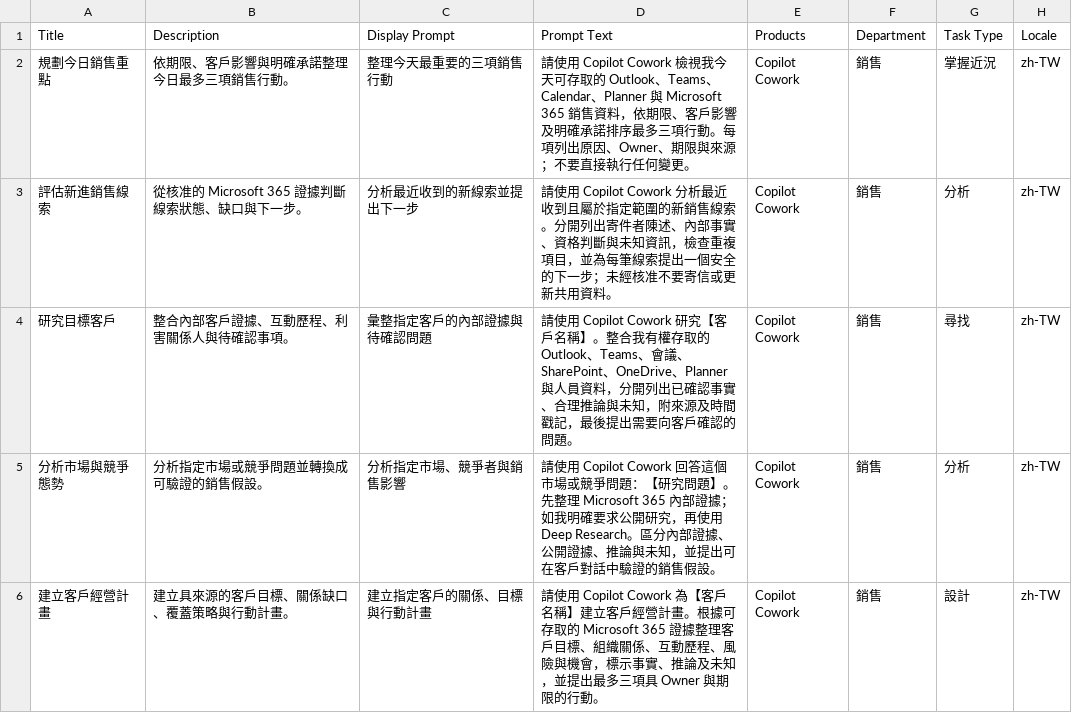
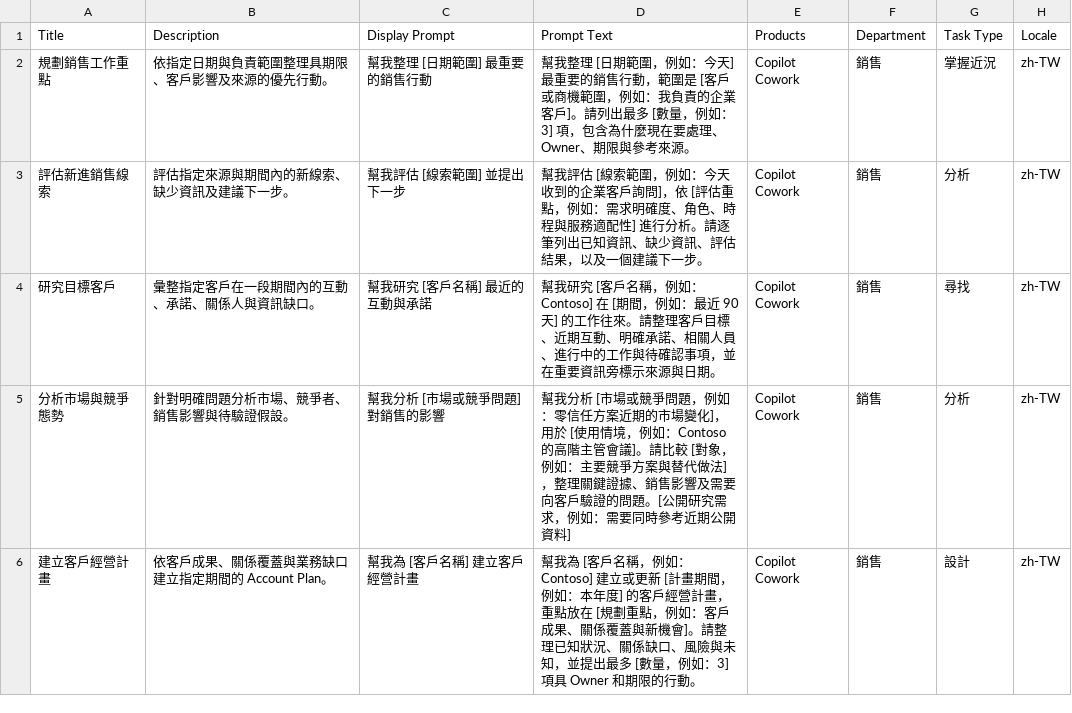
Before and after one commit to lwokeray/cowork-plugins, a CSV file: sales-cowork/prompts/prompt-cards.csv, drawn as a sheet; only a part is shown; the diff covers the shown part only.

```diff
--- a/sales-cowork/prompts/prompt-cards.csv
+++ b/sales-cowork/prompts/prompt-cards.csv
@@ -1,6 +1,6 @@
 Title,Description,Display Prompt,Prompt Text,Products,Department,Task Type,Locale
-規劃今日銷售重點,依期限、客戶影響與明確承諾整理今日最多三項銷售行動。,整理今天最重要的三項銷售行動,"請使用 Copilot Cowork 檢視我今天可存取的 Outlook、Teams、Calendar、Planner 與 Microsoft 365 銷售資料，依期限、客戶影響及明確承諾排序最多三項行動。每項列出原因、Owner、期限與來源；不要直接執行任何變更。",Copilot Cowork,銷售,掌握近況,zh-TW
-評估新進銷售線索,從核准的 Microsoft 365 證據判斷線索狀態、缺口與下一步。,分析最近收到的新線索並提出下一步,"請使用 Copilot Cowork 分析最近收到且屬於指定範圍的新銷售線索。分開列出寄件者陳述、內部事實、資格判斷與未知資訊，檢查重複項目，並為每筆線索提出一個安全的下一步；未經核准不要寄信或更新共用資料。",Copilot Cowork,銷售,分析,zh-TW
-研究目標客戶,整合內部客戶證據、互動歷程、利害關係人與待確認事項。,彙整指定客戶的內部證據與待確認問題,"請使用 Copilot Cowork 研究【客戶名稱】。整合我有權存取的 Outlook、Teams、會議、SharePoint、OneDrive、Planner 與人員資料，分開列出已確認事實、合理推論與未知，附來源及時間戳記，最後提出需要向客戶確認的問題。",Copilot Cowork,銷售,尋找,zh-TW
-分析市場與競爭態勢,分析指定市場或競爭問題並轉換成可驗證的銷售假設。,分析指定市場、競爭者與銷售影響,"請使用 Copilot Cowork 回答這個市場或競爭問題：【研究問題】。先整理 Microsoft 365 內部證據；如我明確要求公開研究，再使用 Deep Research。區分內部證據、公開證據、推論與未知，並提出可在客戶對話中驗證的銷售假設。",Copilot Cowork,銷售,分析,zh-TW
-建立客戶經營計畫,建立具來源的客戶目標、關係缺口、覆蓋策略與行動計畫。,建立指定客戶的關係、目標與行動計畫,"請使用 Copilot Cowork 為【客戶名稱】建立客戶經營計畫。根據可存取的 Microsoft 365 證據整理客戶目標、組織關係、互動歷程、風險與機會，標示事實、推論及未知，並提出最多三項具 Owner 與期限的行動。",Copilot Cowork,銷售,設計,zh-TW
+規劃銷售工作重點,依指定日期與負責範圍整理具期限、客戶影響及來源的優先行動。,幫我整理 [日期範圍] 最重要的銷售行動,"幫我整理 [日期範圍，例如：今天] 最重要的銷售行動，範圍是 [客戶或商機範圍，例如：我負責的企業客戶]。請列出最多 [數量，例如：3] 項，包含為什麼現在要處理、Owner、期限與參考來源。",Copilot Cowork,銷售,掌握近況,zh-TW
+評估新進銷售線索,評估指定來源與期間內的新線索、缺少資訊及建議下一步。,幫我評估 [線索範圍] 並提出下一步,"幫我評估 [線索範圍，例如：今天收到的企業客戶詢問]，依 [評估重點，例如：需求明確度、角色、時程與服務適配性] 進行分析。請逐筆列出已知資訊、缺少資訊、評估結果，以及一個建議下一步。",Copilot Cowork,銷售,分析,zh-TW
+研究目標客戶,彙整指定客戶在一段期間內的互動、承諾、關係人與資訊缺口。,幫我研究 [客戶名稱] 最近的互動與承諾,"幫我研究 [客戶名稱，例如：Contoso] 在 [期間，例如：最近 90 天] 的工作往來。請整理客戶目標、近期互動、明確承諾、相關人員、進行中的工作與待確認事項，並在重要資訊旁標示來源與日期。",Copilot Cowork,銷售,尋找,zh-TW
+分析市場與競爭態勢,針對明確問題分析市場、競爭者、銷售影響與待驗證假設。,幫我分析 [市場或競爭問題] 對銷售的影響,"幫我分析 [市場或競爭問題，例如：零信任方案近期的市場變化]，用於 [使用情境，例如：Contoso 的高階主管會議]。請比較 [對象，例如：主要競爭方案與替代做法]，整理關鍵證據、銷售影響及需要向客戶驗證的問題。[公開研究需求，例如：需要同時參考近期公開資料]",Copilot Cowork,銷售,分析,zh-TW
+建立客戶經營計畫,依客戶成果、關係覆蓋與業務缺口建立指定期間的 Account Plan。,幫我為 [客戶名稱] 建立客戶經營計畫,"幫我為 [客戶名稱，例如：Contoso] 建立或更新 [計畫期間，例如：本年度] 的客戶經營計畫，重點放在 [規劃重點，例如：客戶成果、關係覆蓋與新機會]。請整理已知狀況、關係缺口、風險與未知，並提出最多 [數量，例如：3] 項具 Owner 和期限的行動。",Copilot Cowork,銷售,設計,zh-TW
```
Also changed, not shown: 41 edited cells elsewhere in this file, 3 other files.
